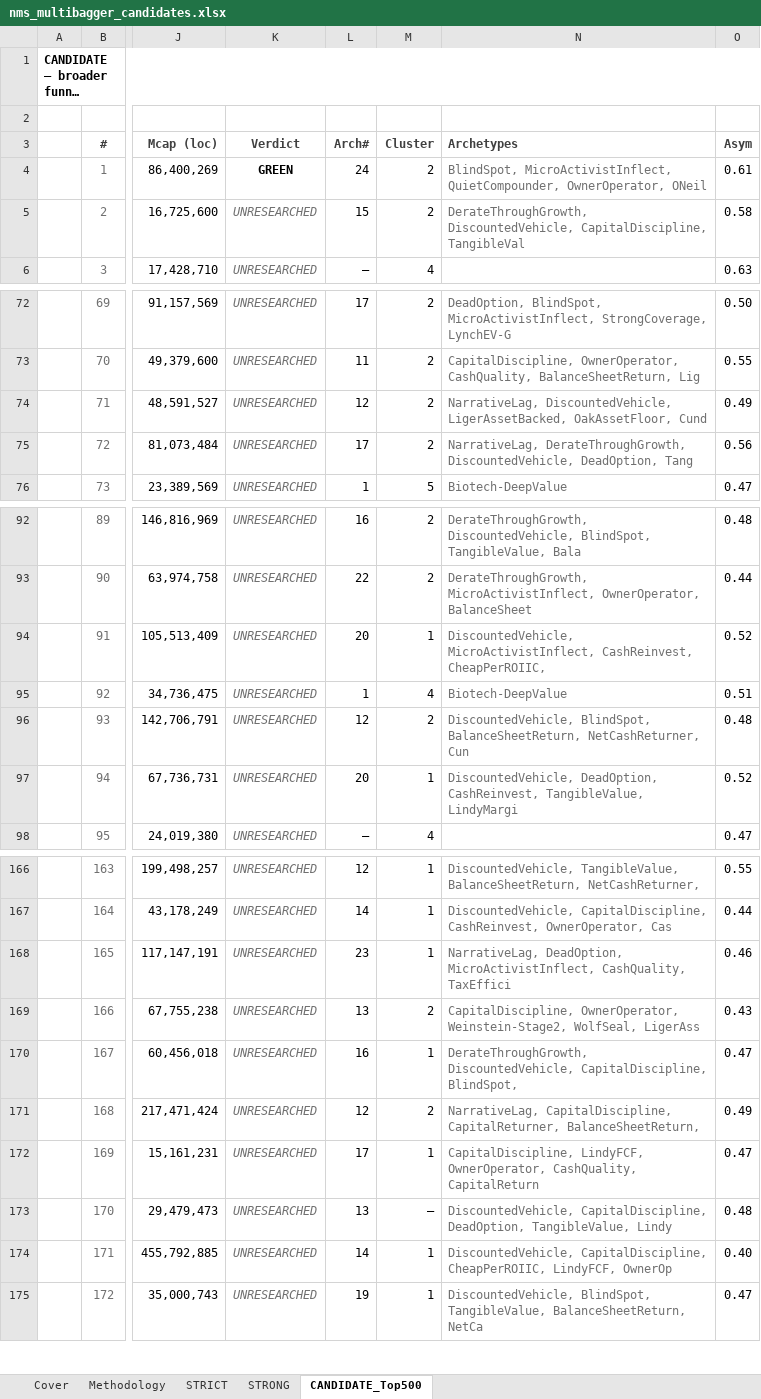
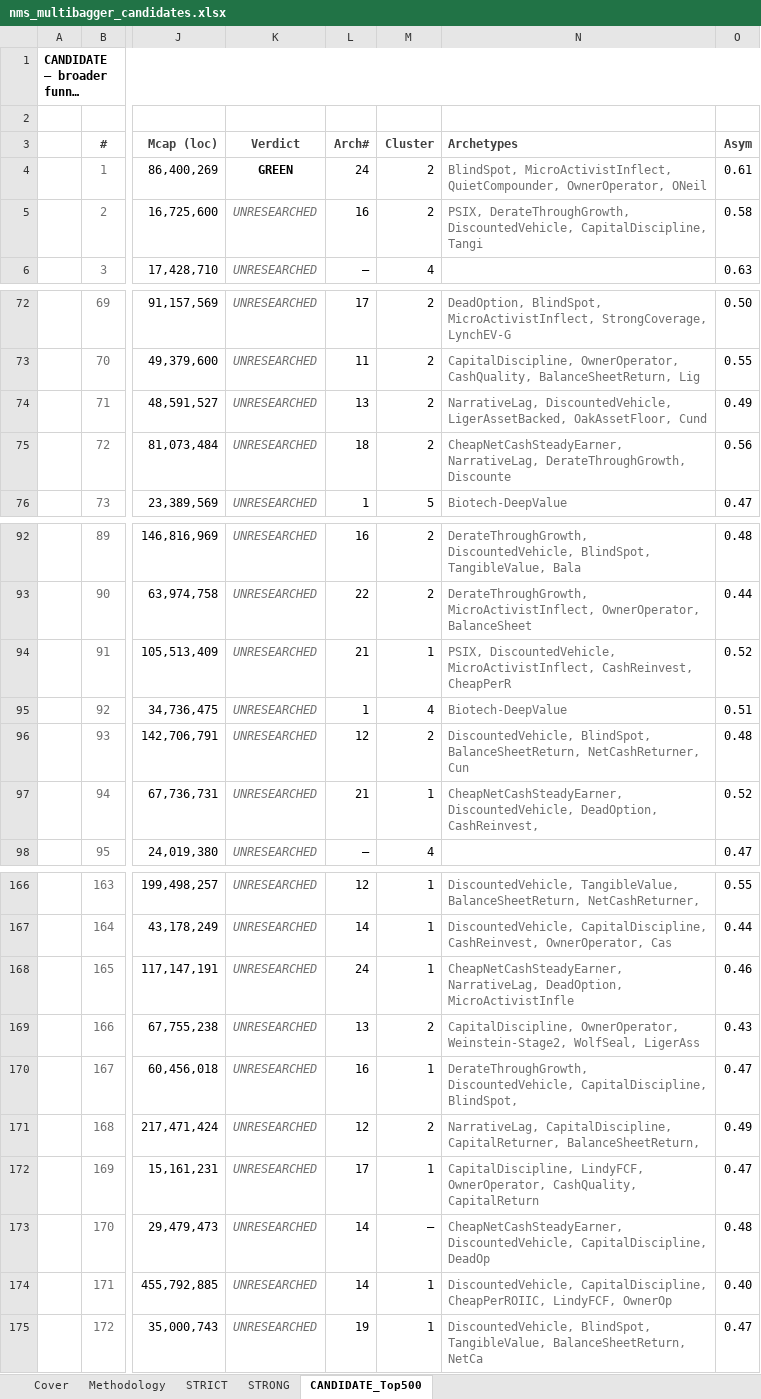
Before and after one commit to jupitersstring/cyclepapa, an Excel workbook: nms_multibagger_candidates.xlsx, sheet CANDIDATE_Top500, drawn as a sheet; only a part is shown, gaps mark what is left out; long unchanged cells end in …; values as stored, in another font and other column widths than the file's, no borders; the diff covers the shown part only; the diff names each change by its address in the sheet, - before the commit and + after, or states it on an @@ line.

```diff
--- a/nms_multibagger_candidates.xlsx (sheet CANDIDATE_Top500)
+++ b/nms_multibagger_candidates.xlsx (sheet CANDIDATE_Top500)
-L5 (Arch#): 15
+L5 (Arch#): 16
-N5 (Archetypes): DerateThroughGrowth, DiscountedVehicle, CapitalDiscipline, TangibleVal
+N5 (Archetypes): PSIX, DerateThroughGrowth, DiscountedVehicle, CapitalDiscipline, Tangi
-L74 (Arch#): 12
+L74 (Arch#): 13
-L75 (Arch#): 17
+L75 (Arch#): 18
-N75 (Archetypes): NarrativeLag, DerateThroughGrowth, DiscountedVehicle, DeadOption, Tang
+N75 (Archetypes): CheapNetCashSteadyEarner, NarrativeLag, DerateThroughGrowth, Discounte
-L94 (Arch#): 20
+L94 (Arch#): 21
-N94 (Archetypes): DiscountedVehicle, MicroActivistInflect, CashReinvest, CheapPerROIIC,
+N94 (Archetypes): PSIX, DiscountedVehicle, MicroActivistInflect, CashReinvest, CheapPerR
-L97 (Arch#): 20
+L97 (Arch#): 21
-N97 (Archetypes): DiscountedVehicle, DeadOption, CashReinvest, TangibleValue, LindyMargi
+N97 (Archetypes): CheapNetCashSteadyEarner, DiscountedVehicle, DeadOption, CashReinvest,
-L168 (Arch#): 23
+L168 (Arch#): 24
-N168 (Archetypes): NarrativeLag, DeadOption, MicroActivistInflect, CashQuality, TaxEffici
+N168 (Archetypes): CheapNetCashSteadyEarner, NarrativeLag, DeadOption, MicroActivistInfle
-L173 (Arch#): 13
+L173 (Arch#): 14
-N173 (Archetypes): DiscountedVehicle, CapitalDiscipline, DeadOption, TangibleValue, Lindy
+N173 (Archetypes): CheapNetCashSteadyEarner, DiscountedVehicle, CapitalDiscipline, DeadOp
```
Also changed, not shown: 31 edited cells elsewhere in this sheet, sheet STRICT, sheet STRONG, sheet Cover, asymmetry_harvard_workbook.xlsx, asymmetry_nms_book.xlsx, 11 other files.
